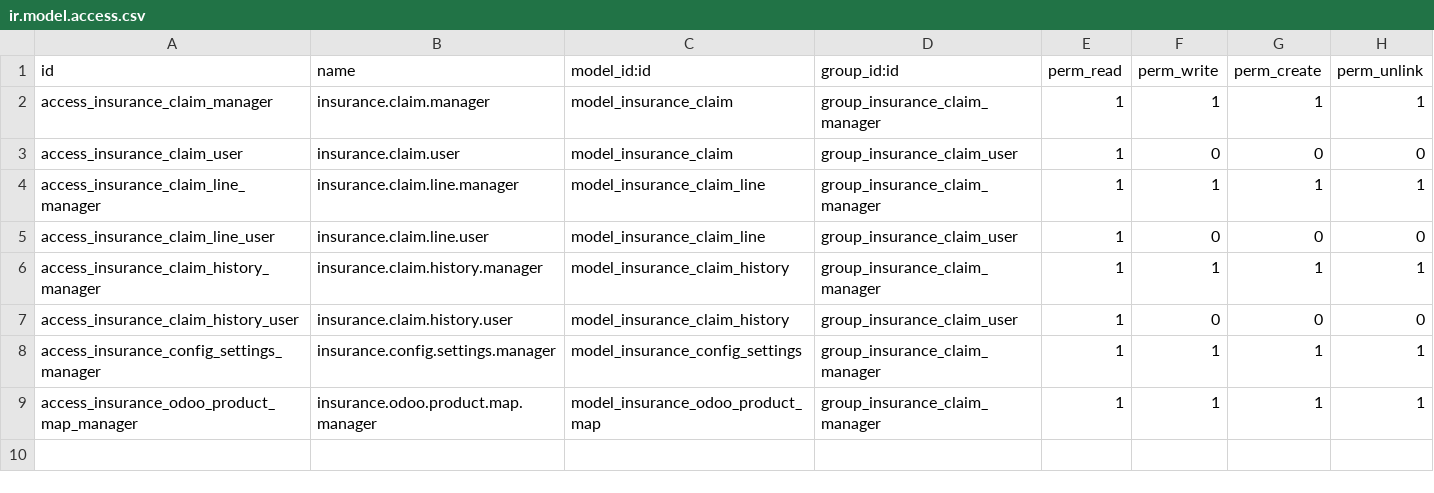
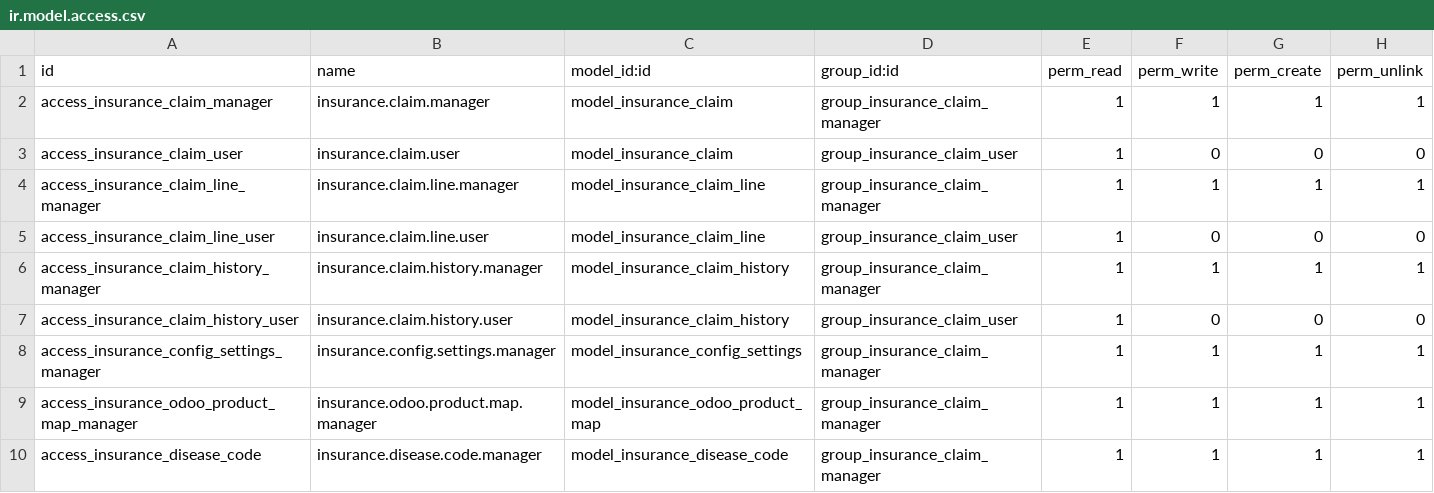
Before and after one commit to sudishrestha/bahmni_insurance_odoo, a CSV file: security/ir.model.access.csv, drawn as a sheet.

```diff
--- a/security/ir.model.access.csv
+++ b/security/ir.model.access.csv
@@ -9 +9,2 @@ access_insurance_config_settings_manager,insurance.config.settings.manager,model
 access_insurance_odoo_product_map_manager,insurance.odoo.product.map.manager,model_insurance_odoo_product_map,group_insurance_claim_manager,1,1,1,1
+access_insurance_disease_code,insurance.disease.code.manager,model_insurance_disease_code,group_insurance_claim_manager,1,1,1,1
```
Also changed, not shown: 2 other files.
